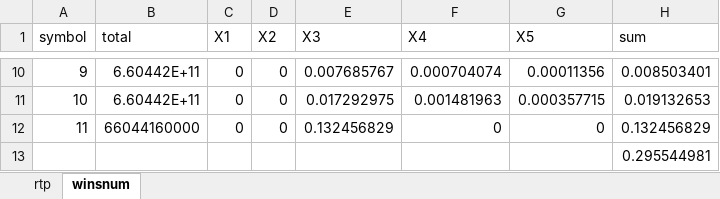
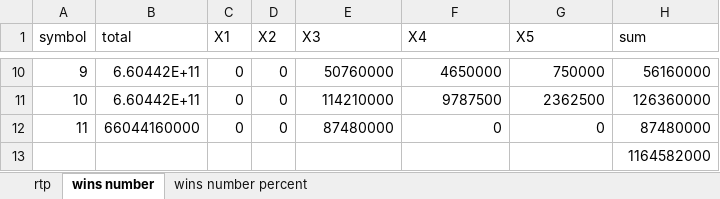
Before and after one commit to zhs007/slotsgamecore7, an Excel workbook: unittestdata/mergewinsstats.xlsx, sheet wins number, drawn as a sheet; only a part is shown, gaps mark what is left out; values as stored, in another font and other column widths than the file's, no borders; the diff covers the shown part only; the diff names each change by its address in the sheet, - before the commit and + after, or states it on an @@ line.

```diff
--- a/unittestdata/mergewinsstats.xlsx (sheet wins number)
+++ b/unittestdata/mergewinsstats.xlsx (sheet wins number)
-sheet tab: winsnum
+sheet tab: wins number
+sheet tab: wins number percent
-E10 (X3): 0.007685767
+E10 (X3): 50760000
-F10 (X4): 0.000704074
+F10 (X4): 4650000
-G10 (X5): 0.00011356
+G10 (X5): 750000
-H10 (sum): 0.008503401
+H10 (sum): 56160000
-E11 (X3): 0.017292975
+E11 (X3): 114210000
-F11 (X4): 0.001481963
+F11 (X4): 9787500
-G11 (X5): 0.000357715
+G11 (X5): 2362500
-H11 (sum): 0.019132653
+H11 (sum): 126360000
-E12 (X3): 0.132456829
+E12 (X3): 87480000
-H12 (sum): 0.132456829
+H12 (sum): 87480000
-H13 (sum): 0.295544981
+H13 (sum): 1164582000
```
Also changed, not shown: 32 edited cells elsewhere in this sheet, unittestdata/genreels.xlsx, unittestdata/genreelsmainsymbolsdistance.xlsx, 6 other files.
